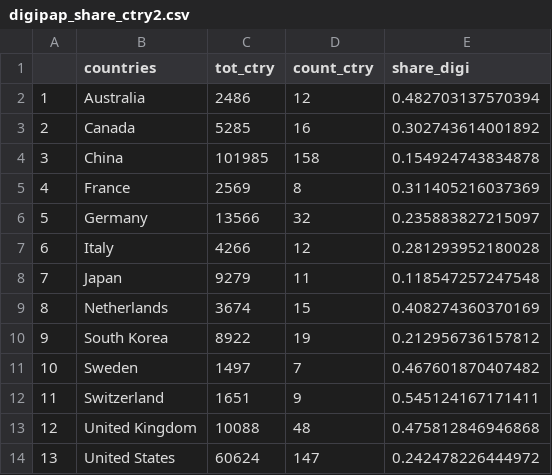
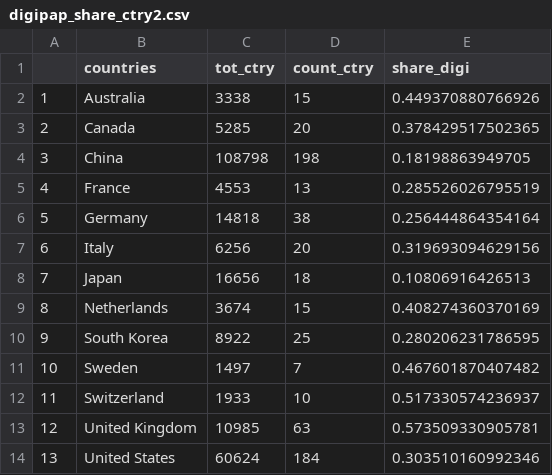
Before and after one commit to cieb-unibas/innoscape-data-public, a CSV file: digipap_share_ctry2.csv, drawn as a sheet.

```diff
--- a/digipap_share_ctry2.csv
+++ b/digipap_share_ctry2.csv
@@ -1,14 +1,14 @@
 "","countries","tot_ctry","count_ctry","share_digi"
-"1","Australia",2486,12,0.482703137570394
-"2","Canada",5285,16,0.302743614001892
-"3","China",101985,158,0.154924743834878
-"4","France",2569,8,0.311405216037369
-"5","Germany",13566,32,0.235883827215097
-"6","Italy",4266,12,0.281293952180028
-"7","Japan",9279,11,0.118547257247548
+"1","Australia",3338,15,0.449370880766926
+"2","Canada",5285,20,0.378429517502365
+"3","China",108798,198,0.18198863949705
+"4","France",4553,13,0.285526026795519
+"5","Germany",14818,38,0.256444864354164
+"6","Italy",6256,20,0.319693094629156
+"7","Japan",16656,18,0.10806916426513
 "8","Netherlands",3674,15,0.408274360370169
-"9","South Korea",8922,19,0.212956736157812
+"9","South Korea",8922,25,0.280206231786595
 "10","Sweden",1497,7,0.467601870407482
-"11","Switzerland",1651,9,0.545124167171411
-"12","United Kingdom",10088,48,0.475812846946868
-"13","United States",60624,147,0.242478226444972
+"11","Switzerland",1933,10,0.517330574236937
+"12","United Kingdom",10985,63,0.573509330905781
+"13","United States",60624,184,0.303510160992346
```
Also changed, not shown: digipap_count.csv.
